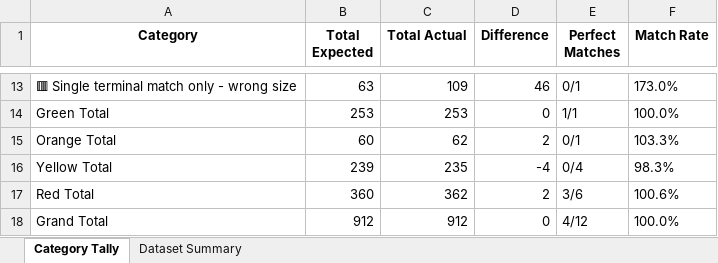
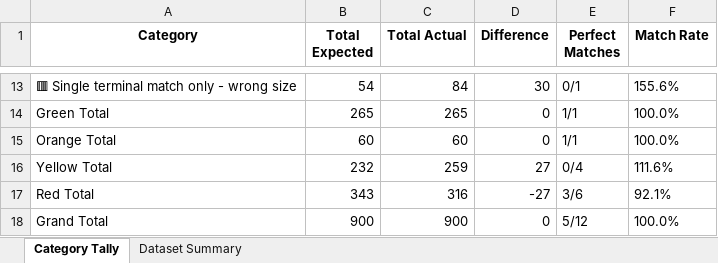
Before and after one commit to SemiQuant/URAdime, an Excel workbook: test_data/test_datasets_report.xlsx, sheet Category Tally, drawn as a sheet; only a part is shown, gaps mark what is left out; values as stored, in another font and other column widths than the file's, no borders; the diff covers the shown part only; the diff names each change by its address in the sheet, - before the commit and + after, or states it on an @@ line.

```diff
--- a/test_data/test_datasets_report.xlsx (sheet Category Tally)
+++ b/test_data/test_datasets_report.xlsx (sheet Category Tally)
-B13 (Total Expected): 63
+B13 (Total Expected): 54
-C13 (Total Actual): 109
+C13 (Total Actual): 84
-D13 (Difference): 46
+D13 (Difference): 30
-F13 (Match Rate): 173.0%
+F13 (Match Rate): 155.6%
-B14 (Total Expected): 253
+B14 (Total Expected): 265
-C14 (Total Actual): 253
+C14 (Total Actual): 265
-C15 (Total Actual): 62
+C15 (Total Actual): 60
-D15 (Difference): 2
+D15 (Difference): 0
-E15 (Perfect Matches): 0/1
+E15 (Perfect Matches): 1/1
-F15 (Match Rate): 103.3%
+F15 (Match Rate): 100.0%
-B16 (Total Expected): 239
+B16 (Total Expected): 232
-C16 (Total Actual): 235
+C16 (Total Actual): 259
-D16 (Difference): -4
+D16 (Difference): 27
-F16 (Match Rate): 98.3%
+F16 (Match Rate): 111.6%
-B17 (Total Expected): 360
+B17 (Total Expected): 343
-C17 (Total Actual): 362
+C17 (Total Actual): 316
-D17 (Difference): 2
+D17 (Difference): -27
-F17 (Match Rate): 100.6%
+F17 (Match Rate): 92.1%
-B18 (Total Expected): 912
+B18 (Total Expected): 900
-C18 (Total Actual): 912
+C18 (Total Actual): 900
-E18 (Perfect Matches): 4/12
+E18 (Perfect Matches): 5/12
```
Also changed, not shown: 32 edited cells elsewhere in this sheet, sheet Dataset Summary, 21 other files.
